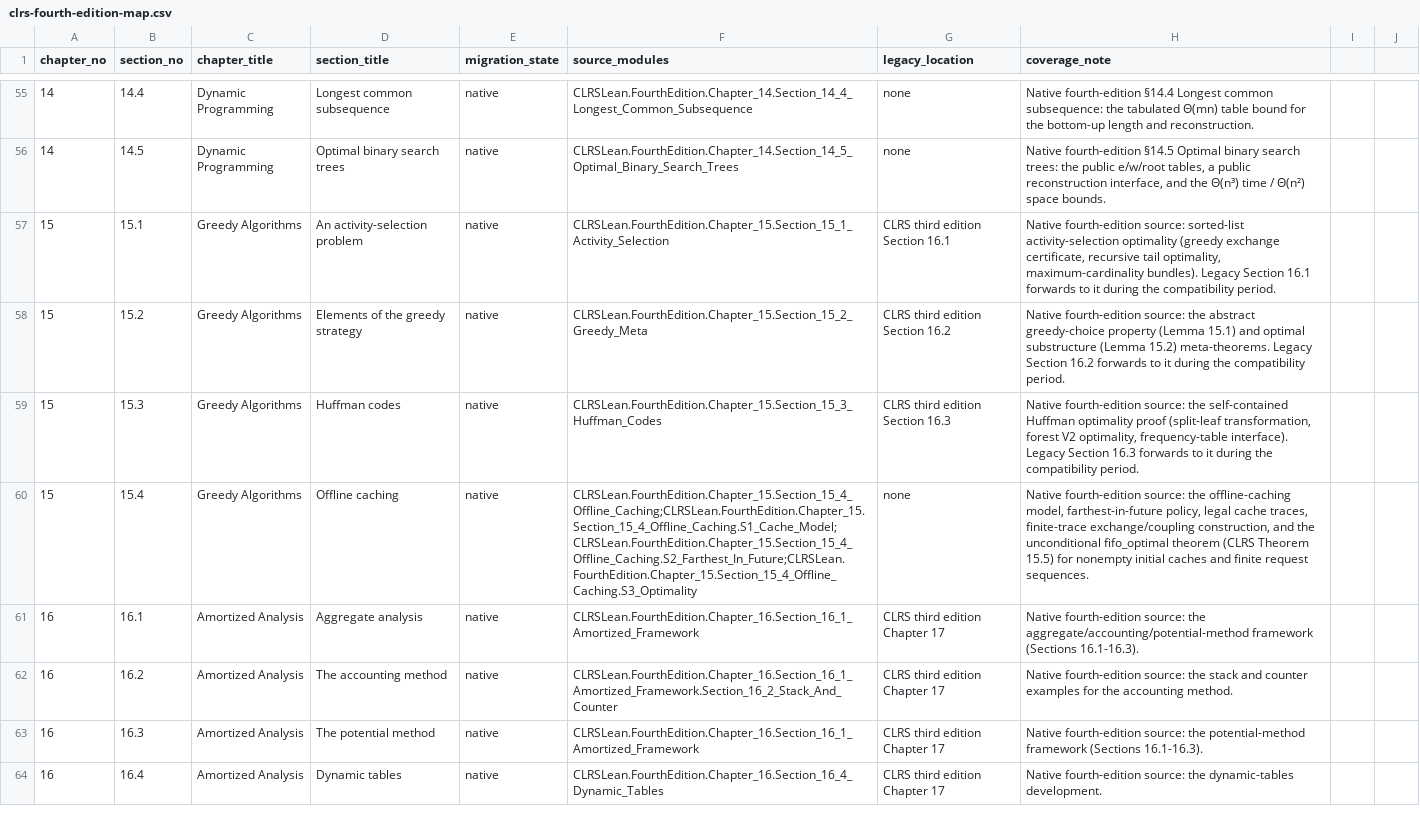
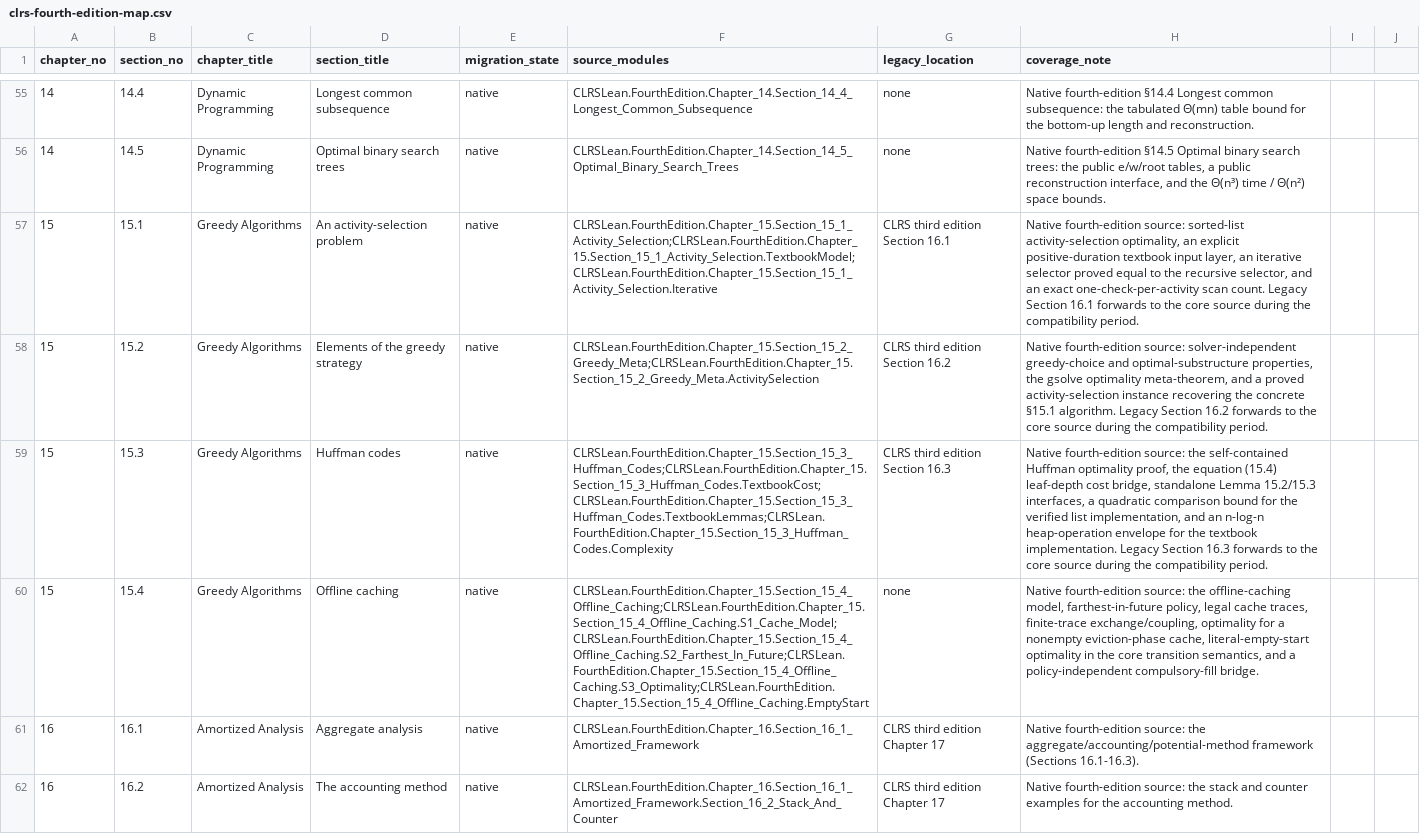
Before and after one commit to TankTechnology/CLRS-Lean, a CSV file: docs/clrs-fourth-edition-map.csv, drawn as a sheet; only a part is shown, gaps mark what is left out; the shorter side is filled out with more unchanged rows; the diff names each change by its address in the sheet, - before the commit and + after, or states it on an @@ line.

```diff
--- a/docs/clrs-fourth-edition-map.csv
+++ b/docs/clrs-fourth-edition-map.csv
-F57 (source_modules): CLRSLean.FourthEdition.Chapter_15.Section_15_1_Activity_Selection
+F57 (source_modules): CLRSLean.FourthEdition.Chapter_15.Section_15_1_Activity_Selection;CLRSLean.FourthEdition.Chapter_15.Section_15_1_Activity_Selection.TextbookModel;CLRSLean.FourthEdition.Chapter_15.Section_15_1_Activity_Selection.Iterative
-H57 (coverage_note): …sorted-list activity-selection optimality (greedy exchange certificate, recursive tail optimality, maximum-cardinality bundles). Legacy Section 16.1 forwards to it during the…
+H57 (coverage_note): …sorted-list activity-selection optimality, an explicit positive-duration textbook input layer, an iterative selector proved equal to the recursive selector, and an exact one-check-per-activity scan count. Legacy Section 16.1 forwards to the core source during the…
-F58 (source_modules): CLRSLean.FourthEdition.Chapter_15.Section_15_2_Greedy_Meta
+F58 (source_modules): CLRSLean.FourthEdition.Chapter_15.Section_15_2_Greedy_Meta;CLRSLean.FourthEdition.Chapter_15.Section_15_2_Greedy_Meta.ActivitySelection
-H58 (coverage_note): …fourth-edition source: the abstract greedy-choice property (Lemma 15.1) and optimal substructure (Lemma 15.2) meta-theorems. Legacy Section 16.2 forwards to it during the…
+H58 (coverage_note): …fourth-edition source: solver-independent greedy-choice and optimal-substructure properties, the gsolve optimality meta-theorem, and a proved activity-selection instance recovering the concrete §15.1 algorithm. Legacy Section 16.2 forwards to the core source during the…
-F59 (source_modules): CLRSLean.FourthEdition.Chapter_15.Section_15_3_Huffman_Codes
+F59 (source_modules): CLRSLean.FourthEdition.Chapter_15.Section_15_3_Huffman_Codes;CLRSLean.FourthEdition.Chapter_15.Section_15_3_Huffman_Codes.TextbookCost;CLRSLean.FourthEdition.Chapter_15.Section_15_3_Huffman_Codes.TextbookLemmas;CLRSLean.FourthEdition.Chapter_15.Section_15_3_Huffman_Codes.Complexity
-H59 (coverage_note): …Huffman optimality proof (split-leaf transformation, forest V2 optimality, frequency-table interface). Legacy Section 16.3 forwards to it during the…
+H59 (coverage_note): …Huffman optimality proof, the equation (15.4) leaf-depth cost bridge, standalone Lemma 15.2/15.3 interfaces, a quadratic comparison bound for the verified list implementation, and an n-log-n heap-operation envelope for the textbook implementation. Legacy Section 16.3 forwards to the core source during the…
-F60 (source_modules): CLRSLean.FourthEdition.Chapter_15.Section_15_4_Offline_Caching;CLRSLean.FourthEdition.Chapter_15.Section_15_4_Offline_Caching.S1_Cache_Model;CLRSLean.FourthEdition.Chapter_15.Section_15_4_Offline_Caching.S2_Farthest_In_Future;CLRSLean.FourthEdition.Chapter_15.Section_15_4_Offline_Caching.S3_Optimality
+F60 (source_modules): CLRSLean.FourthEdition.Chapter_15.Section_15_4_Offline_Caching;CLRSLean.FourthEdition.Chapter_15.Section_15_4_Offline_Caching.S1_Cache_Model;CLRSLean.FourthEdition.Chapter_15.Section_15_4_Offline_Caching.S2_Farthest_In_Future;CLRSLean.FourthEdition.Chapter_15.Section_15_4_Offline_Caching.S3_Optimality;CLRSLean.FourthEdition.Chapter_15.Section_15_4_Offline_Caching.EmptyStart
-H60 (coverage_note): …traces, finite-trace exchange/coupling construction, and the unconditional fifo_optimal theorem (CLRS Theorem 15.5) for nonempty initial caches and finite request sequences.
+H60 (coverage_note): …traces, finite-trace exchange/coupling, optimality for a nonempty eviction-phase cache, literal-empty-start optimality in the core transition semantics, and a policy-independent compulsory-fill bridge.
```
Also changed, not shown: docs/clrs-proof-progress.csv, 18 other files.
